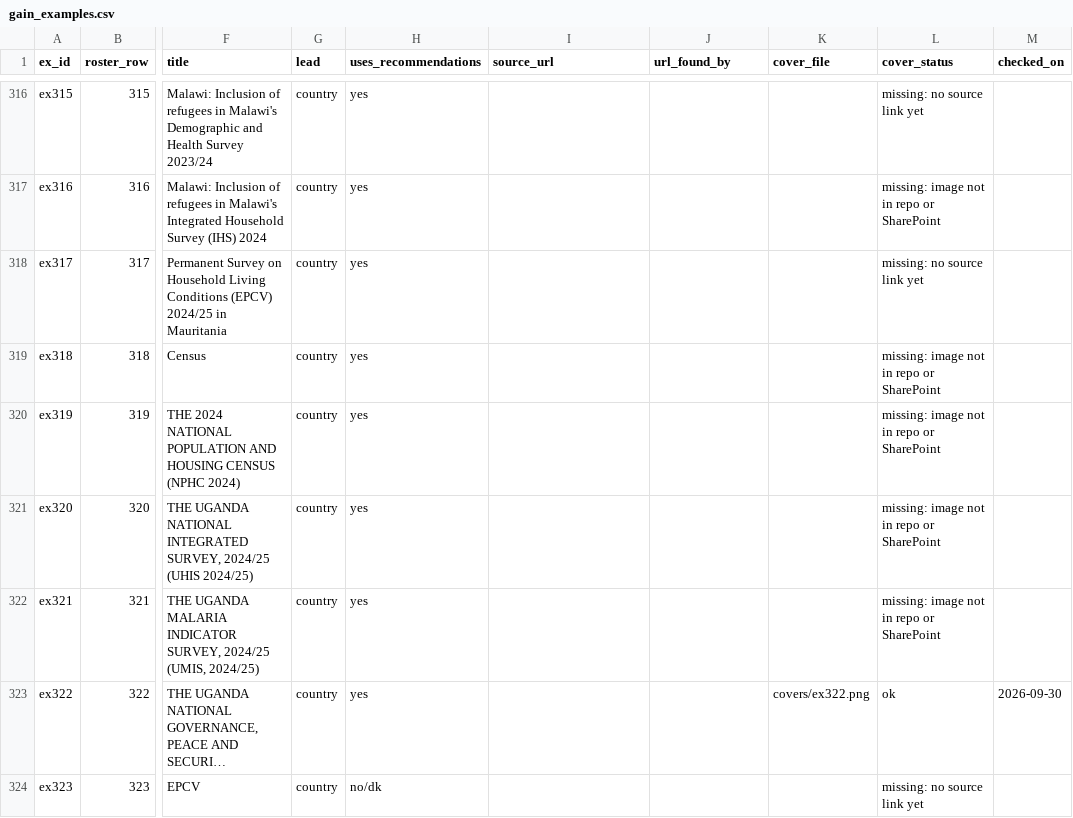
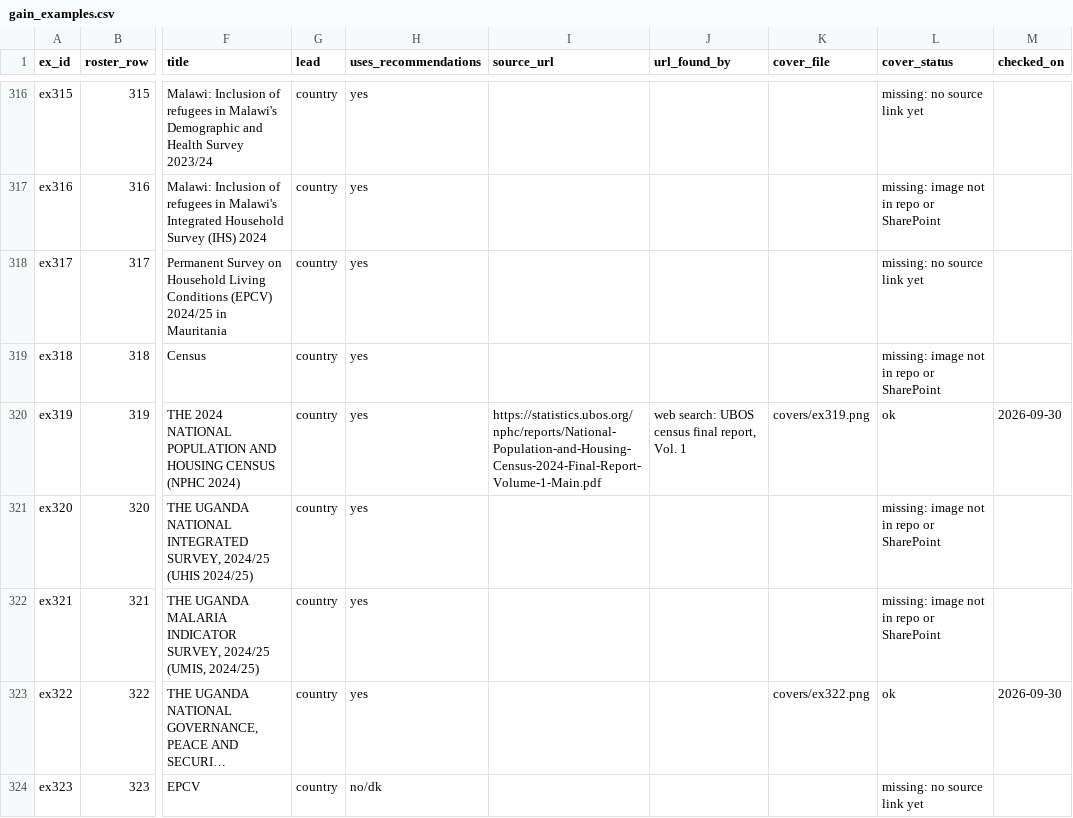
Before and after one commit to mitrovif/GAIN-story, a CSV file: data/gain_examples.csv, drawn as a sheet; only a part is shown, gaps mark what is left out; long unchanged cells end in …; the diff covers the shown part only; the diff names each change by its address in the sheet, - before the commit and + after, or states it on an @@ line.

```diff
--- a/data/gain_examples.csv
+++ b/data/gain_examples.csv
-I320 (source_url): (empty)
+I320 (source_url): https://statistics.ubos.org/nphc/reports/National-Population-and-Housing-Census-2024-Final-Report-Volume-1-Main.pdf
-J320 (url_found_by): (empty)
+J320 (url_found_by): web search: UBOS census final report, Vol. 1
-K320 (cover_file): (empty)
+K320 (cover_file): covers/ex319.png
-L320 (cover_status): missing: image not in repo or SharePoint
+L320 (cover_status): ok
-M320 (checked_on): (empty)
+M320 (checked_on): 2026-09-30
```
Also changed, not shown: 22 edited cells elsewhere in this file, 6 other files.
